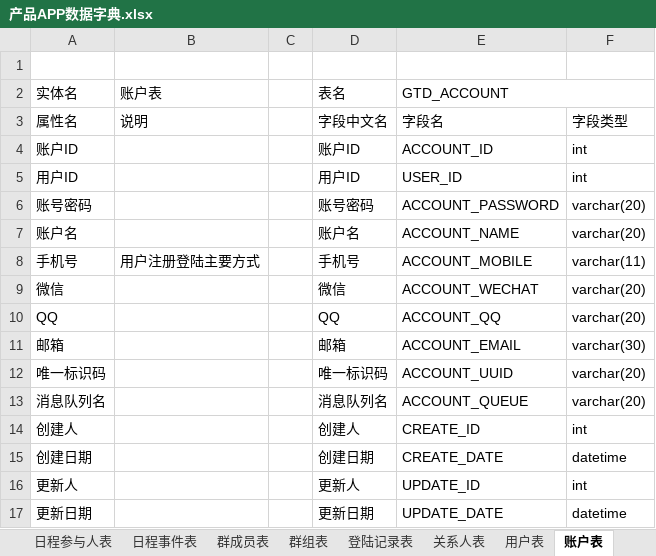
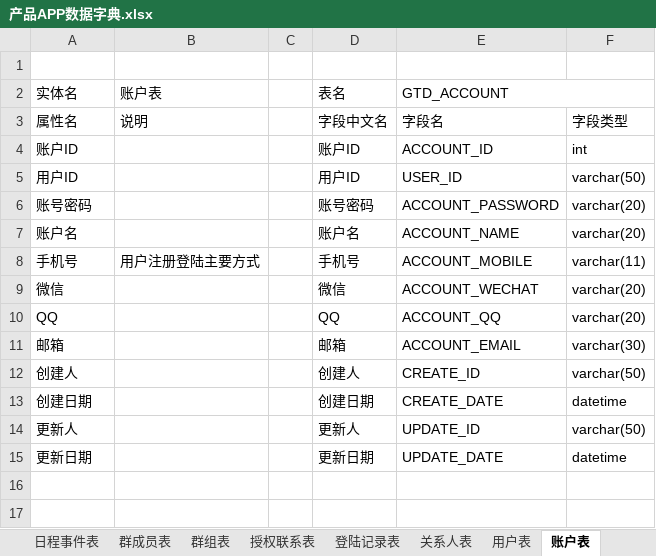
Before and after one commit to XJ-GTD/GTD2, an Excel workbook: A-开发相关文档素材/2.数据库表/产品APP数据字典.xlsx, sheet 账户表, drawn as a sheet; values as stored, in another font and other column widths than the file's, no borders; removed rows and columns are numbered as before the commit, all else as after; the diff names each change by its address in the sheet, - before the commit and + after, or states it on an @@ line.

```diff
--- a/A-开发相关文档素材/2.数据库表/产品APP数据字典.xlsx (sheet 账户表)
+++ b/A-开发相关文档素材/2.数据库表/产品APP数据字典.xlsx (sheet 账户表)
+sheet tab: 授权联系表
-F5: int
+F5: varchar(50)
-row 12: 唯一标识码 |  |  | 唯一标识码 | ACCOUNT_UUID | varchar(20)
-row 13: 消息队列名 |  |  | 消息队列名 | ACCOUNT_QUEUE | varchar(20)
-F12: int
+F12: varchar(50)
-F14: int
+F14: varchar(50)
```
Also changed, not shown: sheet 日程参与人表, sheet 登陆记录表, sheet 日程事件表, sheet 更新日志, sheet 关系人表, sheet 用户表, 6 more sheets, A-开发相关文档素材/5.其他文档/项目发展方案.xlsx, 3 other files.
